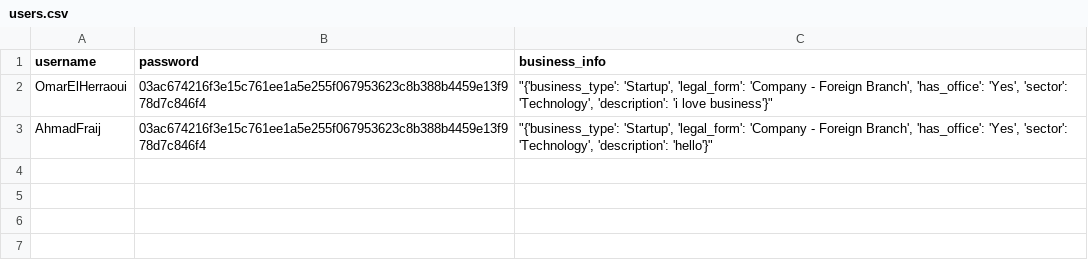
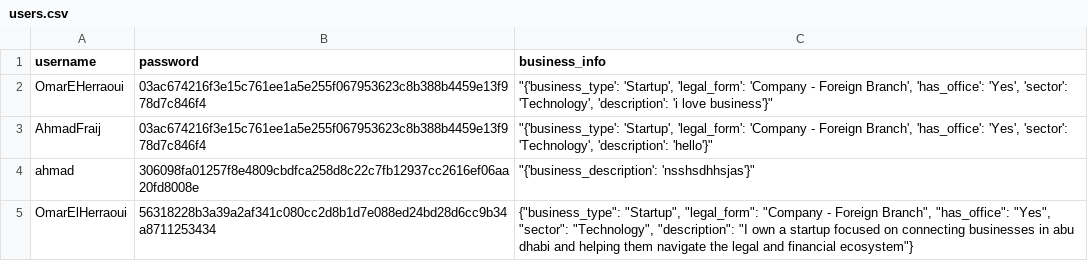
Before and after one commit to oe2015/DoubleZetaDemo, a CSV file: users.csv, drawn as a sheet.

```diff
--- a/users.csv
+++ b/users.csv
@@ -1,3 +1,5 @@
 username,password,business_info
-OmarElHerraoui,03ac674216f3e15c761ee1a5e255f067953623c8b388b4459e13f978d7c846f4,"""{'business_type': 'Startup', 'legal_form': 'Company - Foreign Branch', 'has_office': 'Yes', 'sector': 'Technology', 'description': 'i love business'}"""
+OmarEHerraoui,03ac674216f3e15c761ee1a5e255f067953623c8b388b4459e13f978d7c846f4,"""{'business_type': 'Startup', 'legal_form': 'Company - Foreign Branch', 'has_office': 'Yes', 'sector': 'Technology', 'description': 'i love business'}"""
 AhmadFraij,03ac674216f3e15c761ee1a5e255f067953623c8b388b4459e13f978d7c846f4,"""{'business_type': 'Startup', 'legal_form': 'Company - Foreign Branch', 'has_office': 'Yes', 'sector': 'Technology', 'description': 'hello'}"""
+ahmad,306098fa01257f8e4809cbdfca258d8c22c7fb12937cc2616ef06aa20fd8008e,"""{'business_description': 'nsshsdhhsjas'}"""
+OmarElHerraoui,56318228b3a39a2af341c080cc2d8b1d7e088ed24bd28d6cc9b34a8711253434,"{""business_type"": ""Startup"", ""legal_form"": ""Company - Foreign Branch"", ""has_office"": ""Yes"", ""sector"": ""Technology"", ""description"": ""I own a startup focused on connecting businesses in abu dhabi and helping them navigate  the legal and financial ecosystem""}"
```
Also changed, not shown: 1 other file.
